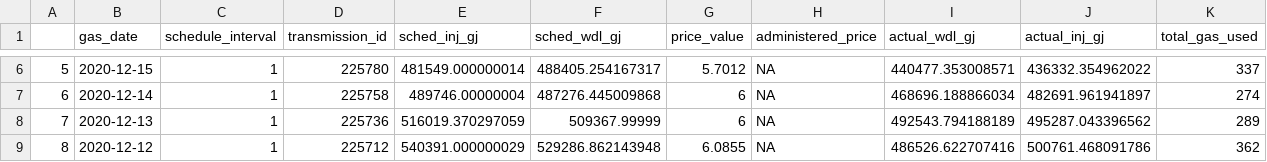
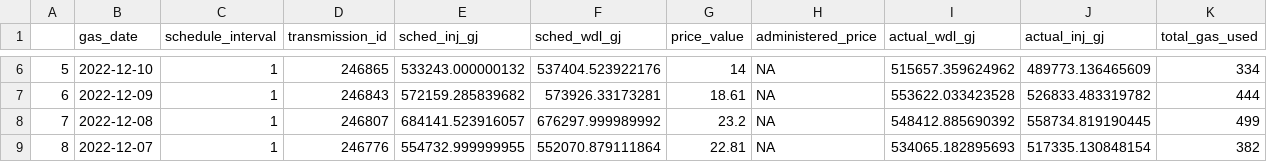
Before and after one commit to jonfoong/aus_shiny_docker, a CSV file: output/dwgm.csv, drawn as a sheet; only a part is shown, gaps mark what is left out; the diff covers the shown part only.

```diff
--- a/output/dwgm.csv
+++ b/output/dwgm.csv
@@ -6,4 +6,4 @@
-"5",2020-12-15,1,225780,481549.000000014,488405.254167317,5.7012,NA,440477.353008571,436332.354962022,337
-"6",2020-12-14,1,225758,489746.00000004,487276.445009868,6,NA,468696.188866034,482691.961941897,274
-"7",2020-12-13,1,225736,516019.370297059,509367.99999,6,NA,492543.794188189,495287.043396562,289
-"8",2020-12-12,1,225712,540391.000000029,529286.862143948,6.0855,NA,486526.622707416,500761.468091786,362
+"5",2022-12-10,1,246865,533243.000000132,537404.523922176,14,NA,515657.359624962,489773.136465609,334
+"6",2022-12-09,1,246843,572159.285839682,573926.33173281,18.61,NA,553622.033423528,526833.483319782,444
+"7",2022-12-08,1,246807,684141.523916057,676297.999989992,23.2,NA,548412.885690392,558734.819190445,499
+"8",2022-12-07,1,246776,554732.999999955,552070.879111864,22.81,NA,534065.182895693,517335.130848154,382
```
Also changed, not shown: 77 edited cells elsewhere in this file, output/gsh.csv, output/lng.csv, 16 other files.
